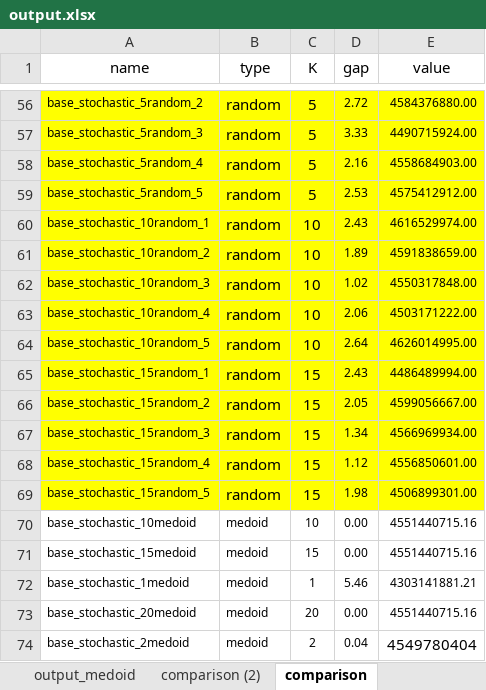
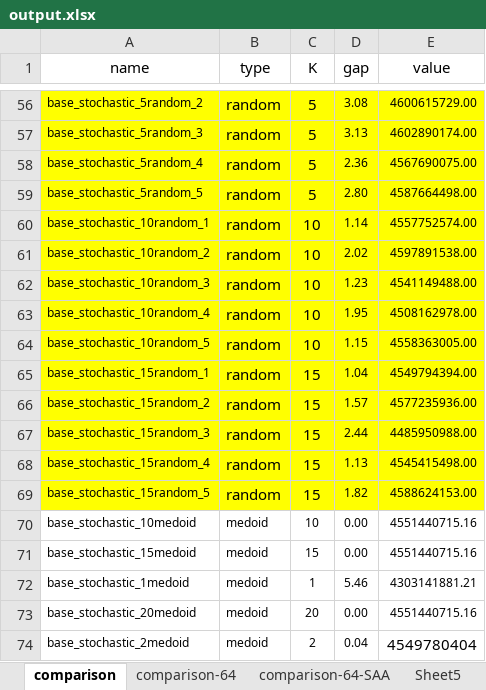
Before and after one commit to CelinePag/TIMES_scenario_generation, an Excel workbook: output.xlsx, sheet comparison, drawn as a sheet; only a part is shown, gaps mark what is left out; values as stored, in another font and other column widths than the file's, no borders; the diff covers the shown part only; the diff names each change by its address in the sheet, - before the commit and + after, or states it on an @@ line.

```diff
--- a/output.xlsx (sheet comparison)
+++ b/output.xlsx (sheet comparison)
-sheet tab: output_medoid
-sheet tab: comparison (2)
+sheet tab: comparison-64
+sheet tab: comparison-64-SAA
+sheet tab: Sheet5
-D56 (gap): 2.72
+D56 (gap): 3.08
-E56 (value): 4584376880.00
+E56 (value): 4600615729.00
-D57 (gap): 3.33
+D57 (gap): 3.13
-E57 (value): 4490715924.00
+E57 (value): 4602890174.00
-D58 (gap): 2.16
+D58 (gap): 2.36
-E58 (value): 4558684903.00
+E58 (value): 4567690075.00
-D59 (gap): 2.53
+D59 (gap): 2.80
-E59 (value): 4575412912.00
+E59 (value): 4587664498.00
-D60 (gap): 2.43
+D60 (gap): 1.14
-E60 (value): 4616529974.00
+E60 (value): 4557752574.00
-D61 (gap): 1.89
+D61 (gap): 2.02
-E61 (value): 4591838659.00
+E61 (value): 4597891538.00
-D62 (gap): 1.02
+D62 (gap): 1.23
-E62 (value): 4550317848.00
+E62 (value): 4541149488.00
-D63 (gap): 2.06
+D63 (gap): 1.95
-E63 (value): 4503171222.00
+E63 (value): 4508162978.00
-D64 (gap): 2.64
+D64 (gap): 1.15
-E64 (value): 4626014995.00
+E64 (value): 4558363005.00
-D65 (gap): 2.43
+D65 (gap): 1.04
-E65 (value): 4486489994.00
+E65 (value): 4549794394.00
-D66 (gap): 2.05
+D66 (gap): 1.57
-E66 (value): 4599056667.00
+E66 (value): 4577235936.00
-D67 (gap): 1.34
+D67 (gap): 2.44
-E67 (value): 4566969934.00
+E67 (value): 4485950988.00
-D68 (gap): 1.12
+D68 (gap): 1.13
-E68 (value): 4556850601.00
+E68 (value): 4545415498.00
-D69 (gap): 1.98
+D69 (gap): 1.82
-E69 (value): 4506899301.00
+E69 (value): 4588624153.00
```
Also changed, not shown: 32 edited cells elsewhere in this sheet, other sheet tabs, charts or pictures, 11 other files.
